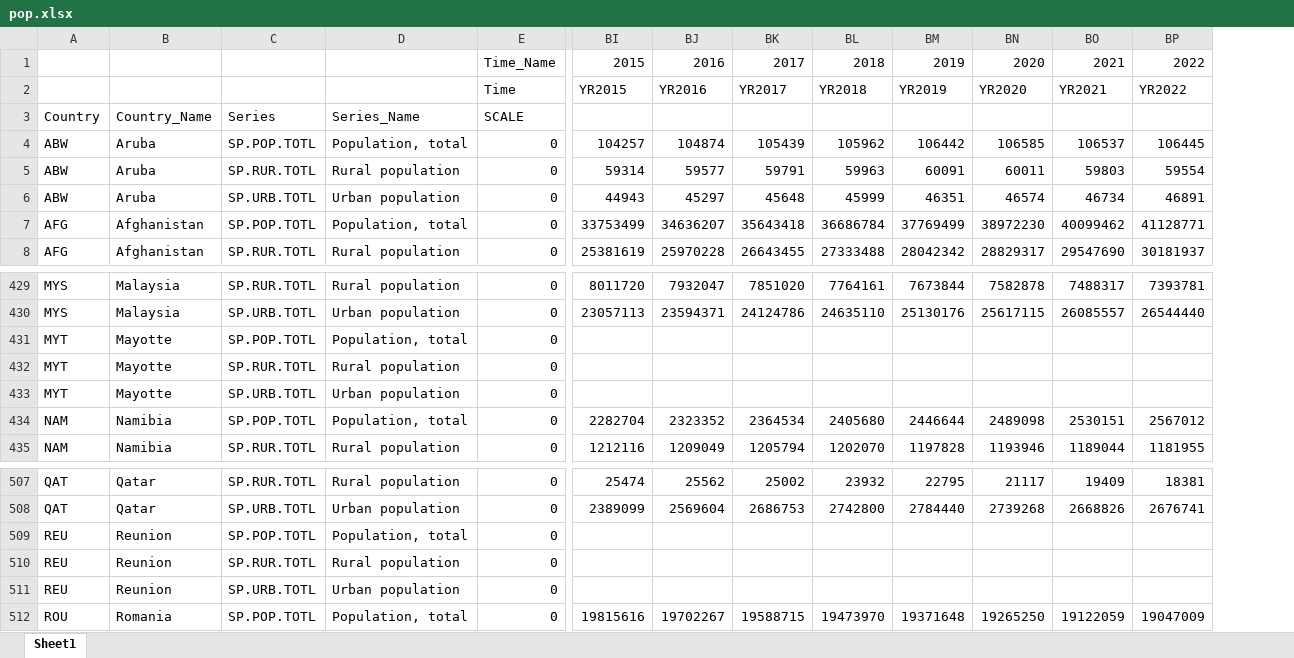
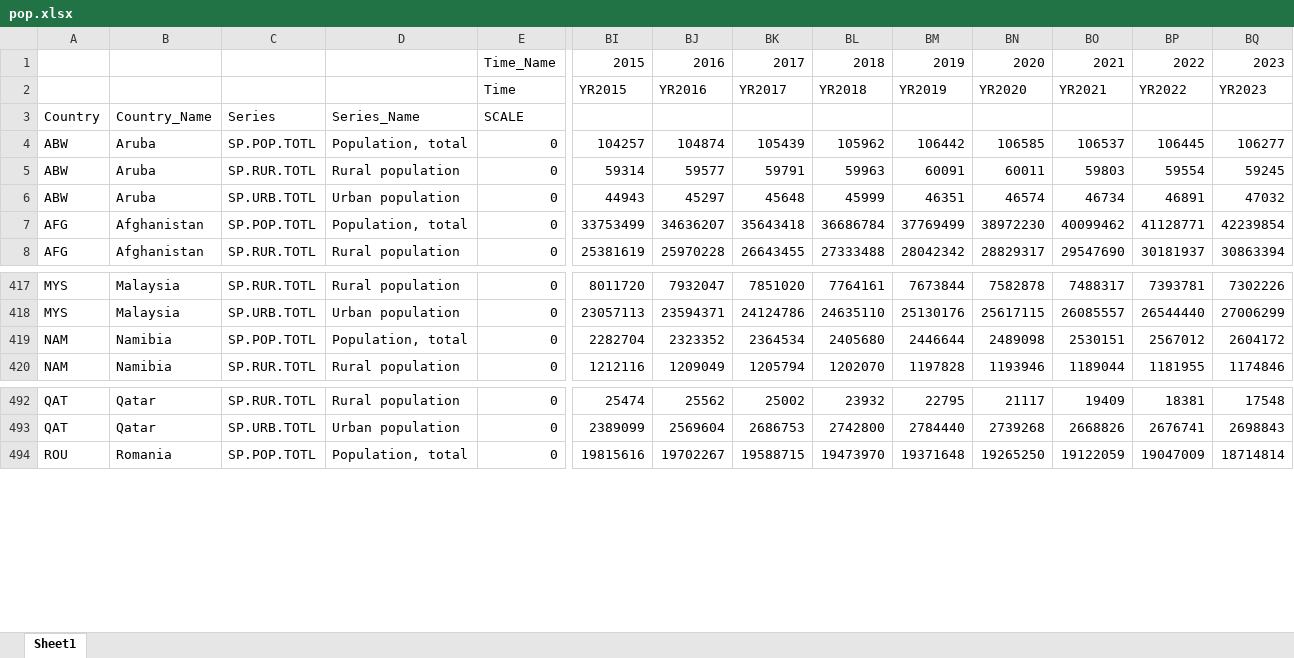
Before and after one commit to PIP-Technical-Team/aux_pop, an Excel workbook: pop.xlsx, sheet Sheet1, drawn as a sheet; only a part is shown, gaps mark what is left out; values as stored, in another font and other column widths than the file's, no borders; removed rows and columns are numbered as before the commit, all else as after; rows hold the shown columns only; the diff covers the shown part only; the diff names each change by its address in the sheet, - before the commit and + after, or states it on an @@ line.

```diff
--- a/pop.xlsx (sheet Sheet1)
+++ b/pop.xlsx (sheet Sheet1)
+column BQ, rows 1-8: 2023 | YR2023 |  | 106277 | 59245 | 47032 | 42239854 | 30863394; rows 417-420: 7302226 | 27006299 | 2604172 | 1174846; rows 492-494: 17548 | 2698843 | 18714814
-row 431: MYT | Mayotte | SP.POP.TOTL | Population, total | 0
-row 432: MYT | Mayotte | SP.RUR.TOTL | Rural population | 0
-row 433: MYT | Mayotte | SP.URB.TOTL | Urban population | 0
-row 509: REU | Reunion | SP.POP.TOTL | Population, total | 0
-row 510: REU | Reunion | SP.RUR.TOTL | Rural population | 0
-row 511: REU | Reunion | SP.URB.TOTL | Urban population | 0
```
Also changed, not shown: 3 added rows and 15 removed rows elsewhere in this sheet.
